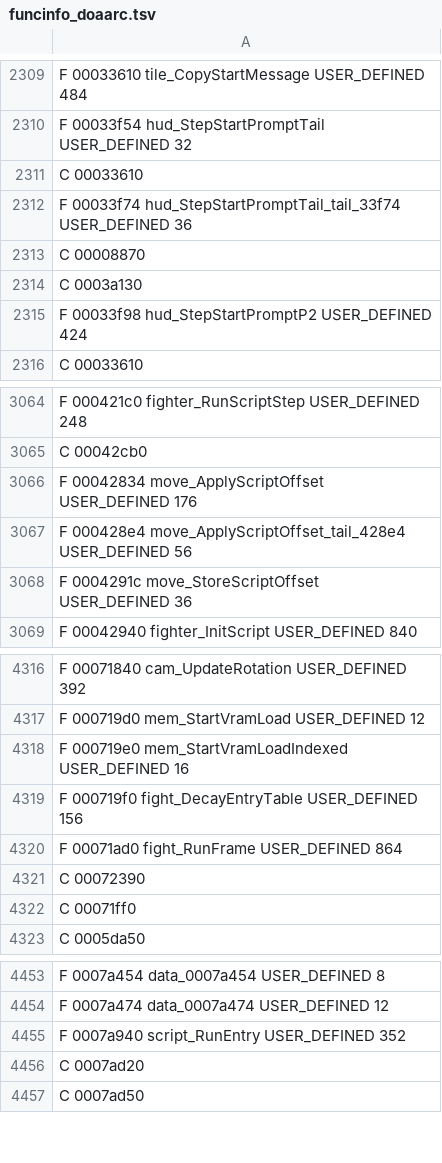
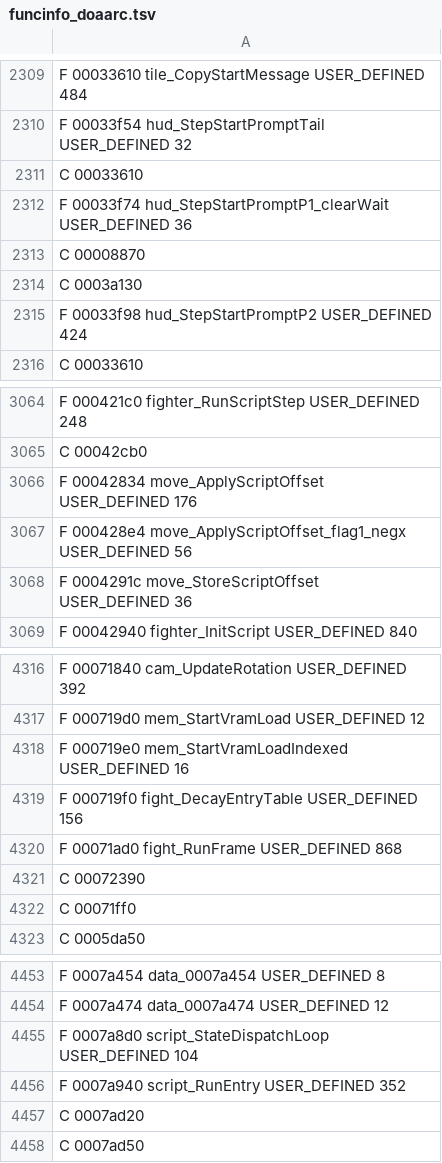
Before and after one commit to indieindie7/deadoralive-decomp, a TSV file: arcade/funcinfo_doaarc.tsv, drawn as a sheet; only a part is shown, gaps mark what is left out; the diff covers the shown part only.

```diff
--- a/arcade/funcinfo_doaarc.tsv
+++ b/arcade/funcinfo_doaarc.tsv
@@ -2311,3 +2311,3 @@ F 00033f54 hud_StepStartPromptTail USER_DEFINED 32
 C 00033610
-F 00033f74 hud_StepStartPromptTail_tail_33f74 USER_DEFINED 36
+F 00033f74 hud_StepStartPromptP1_clearWait USER_DEFINED 36
 C 00008870
@@ -3066,3 +3066,3 @@ C 00042cb0
 F 00042834 move_ApplyScriptOffset USER_DEFINED 176
-F 000428e4 move_ApplyScriptOffset_tail_428e4 USER_DEFINED 56
+F 000428e4 move_ApplyScriptOffset_flag1_negx USER_DEFINED 56
 F 0004291c move_StoreScriptOffset USER_DEFINED 36
@@ -4319,3 +4319,3 @@ F 000719e0 mem_StartVramLoadIndexed USER_DEFINED 16
 F 000719f0 fight_DecayEntryTable USER_DEFINED 156
-F 00071ad0 fight_RunFrame USER_DEFINED 864
+F 00071ad0 fight_RunFrame USER_DEFINED 868
 C 00072390
@@ -4454,2 +4454,3 @@ F 0007a454 data_0007a454 USER_DEFINED 8
 F 0007a474 data_0007a474 USER_DEFINED 12
+F 0007a8d0 script_StateDispatchLoop USER_DEFINED 104
 F 0007a940 script_RunEntry USER_DEFINED 352
```
Also changed, not shown: 10 edited cells elsewhere in this file, 9 other files.
